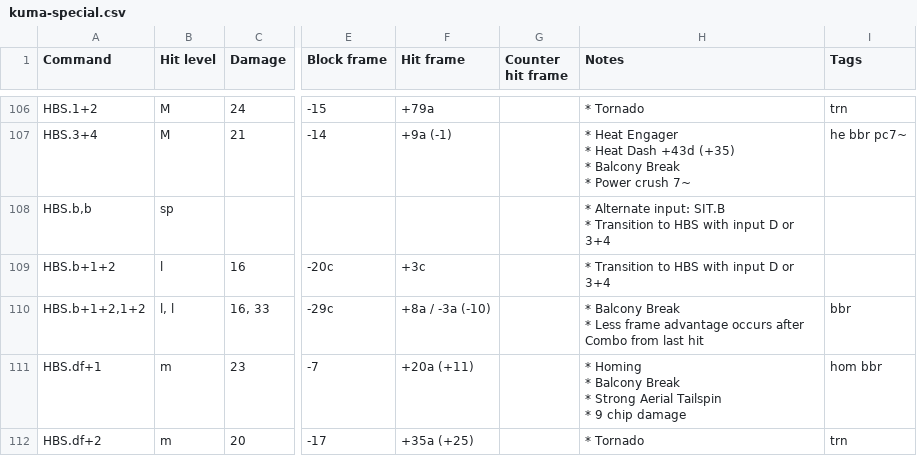
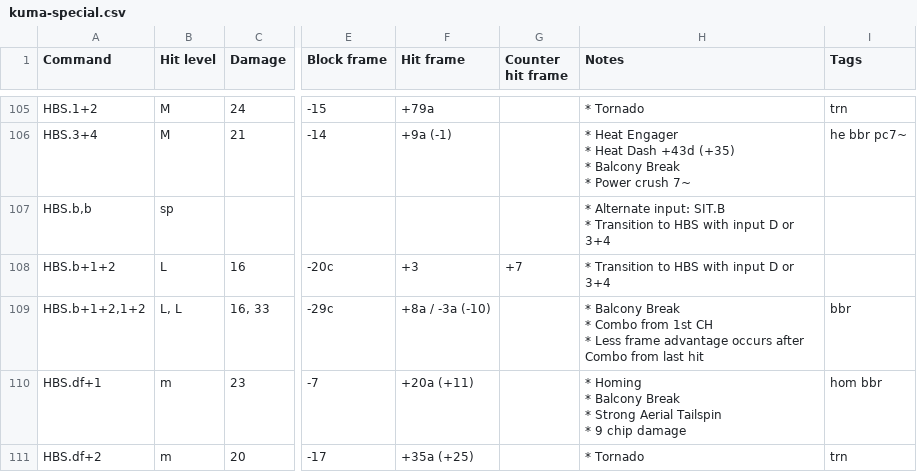
Before and after one commit to pbruvoll/tekkendocs, a CSV file: data/wavuConvertedCsv/kuma/kuma-special.csv, drawn as a sheet; only a part is shown, gaps mark what is left out; addresses are those after the commit; ↵ is a line break in a cell; the diff covers the shown part only; the diff names each change by its address in the sheet, - before the commit and + after, or states it on an @@ line.

Commit message:
wavu-2025-10-02

```diff
--- a/data/wavuConvertedCsv/kuma/kuma-special.csv
+++ b/data/wavuConvertedCsv/kuma/kuma-special.csv
-B108 (Hit level): l
+B108 (Hit level): L
-F108 (Hit frame): +3c
+F108 (Hit frame): +3
-G108 (Counter hit frame): (empty)
+G108 (Counter hit frame): +7
-B109 (Hit level): l, l
+B109 (Hit level): L, L
-H109 (Notes): …Break ↵ * Less frame…
+H109 (Notes): …Break ↵ * Combo from 1st CH ↵ * Less frame…
```
Also changed, not shown: 1 removed row, 1 moved row and 6 edited cells elsewhere in this file, data/wavuConvertedCsv/jack-8/jack-8-special.csv, 17 other files.
